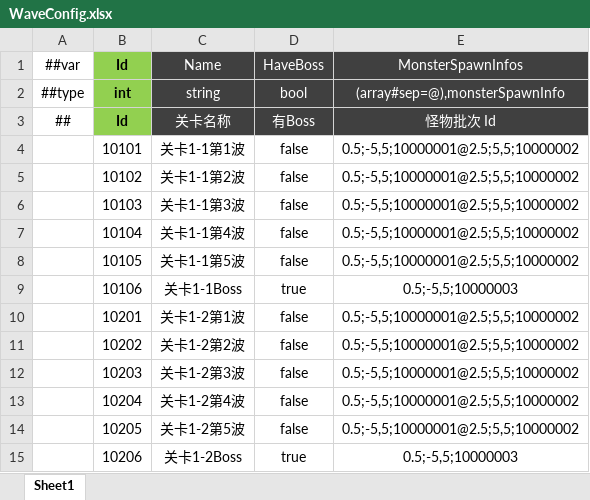
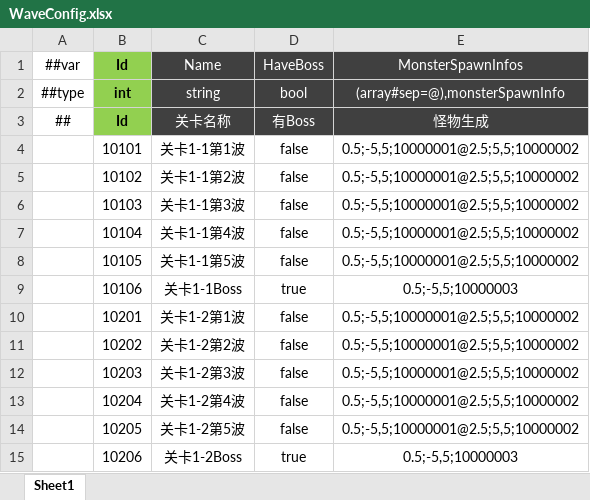
Before and after one commit to csyinghuochong/miniprogram_1, an Excel workbook: Unity/Assets/Config/Excel/WaveConfig.xlsx, sheet Sheet1, drawn as a sheet; values as stored, in another font and other column widths than the file's, no borders; the diff names each change by its address in the sheet, - before the commit and + after, or states it on an @@ line.

```diff
--- a/Unity/Assets/Config/Excel/WaveConfig.xlsx (sheet Sheet1)
+++ b/Unity/Assets/Config/Excel/WaveConfig.xlsx (sheet Sheet1)
-E3 (MonsterSpawnInfos): 怪物批次 Id
+E3 (MonsterSpawnInfos): 怪物生成
```
Also changed, not shown: Unity/Assets/Config/Excel/LevelConfig.xlsx, 13 other files.
